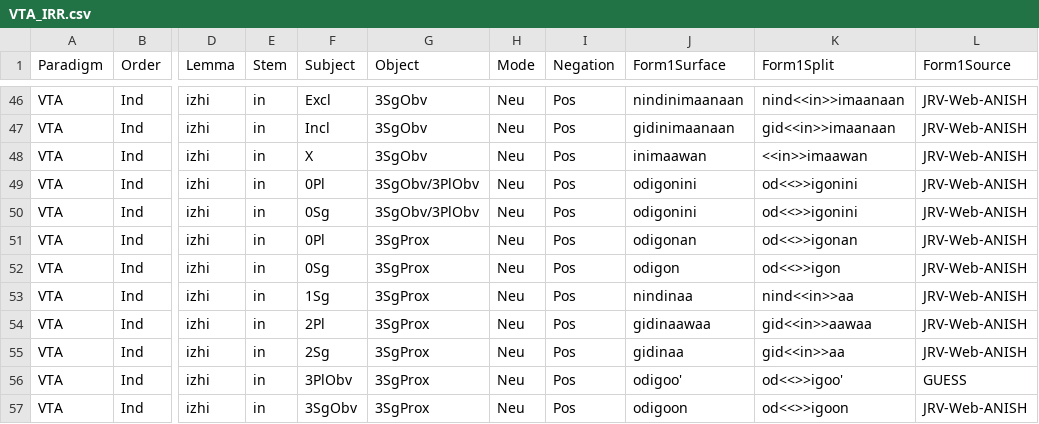
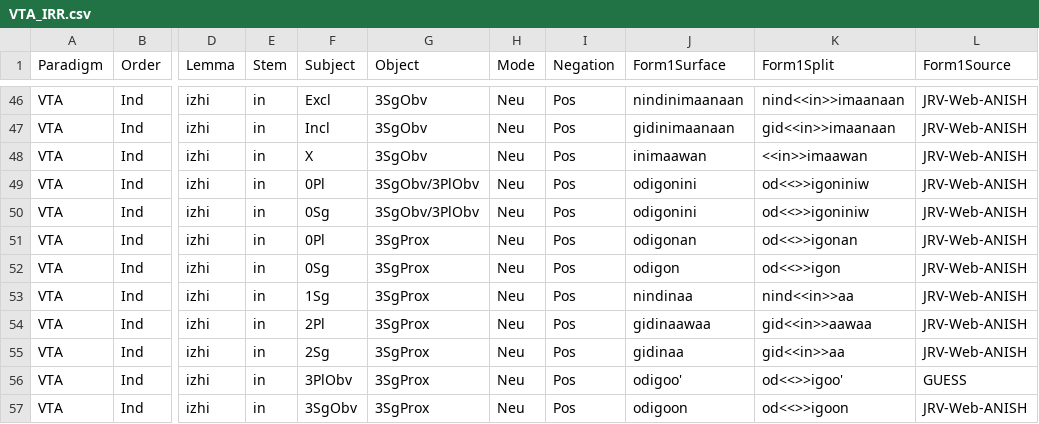
Before and after one commit to ELF-Lab/OjibweMorph, a CSV file: Spreadsheets/VTA_IRR.csv, drawn as a sheet; only a part is shown, gaps mark what is left out; the diff names each change by its address in the sheet, - before the commit and + after, or states it on an @@ line.

```diff
--- a/Spreadsheets/VTA_IRR.csv
+++ b/Spreadsheets/VTA_IRR.csv
-K49:K50 (Form1Split): od<<>>igonini
+K49:K50 (Form1Split): od<<>>igoniniw
```
Also changed, not shown: Spreadsheets/VTA_IND.csv.
